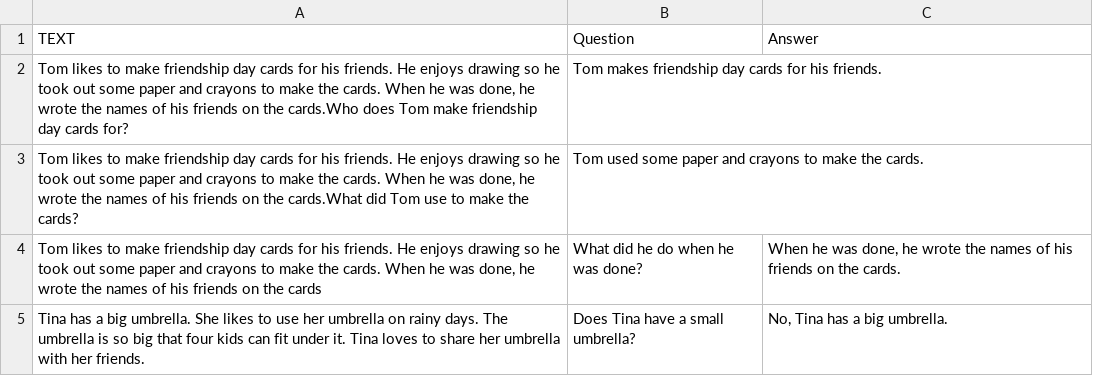
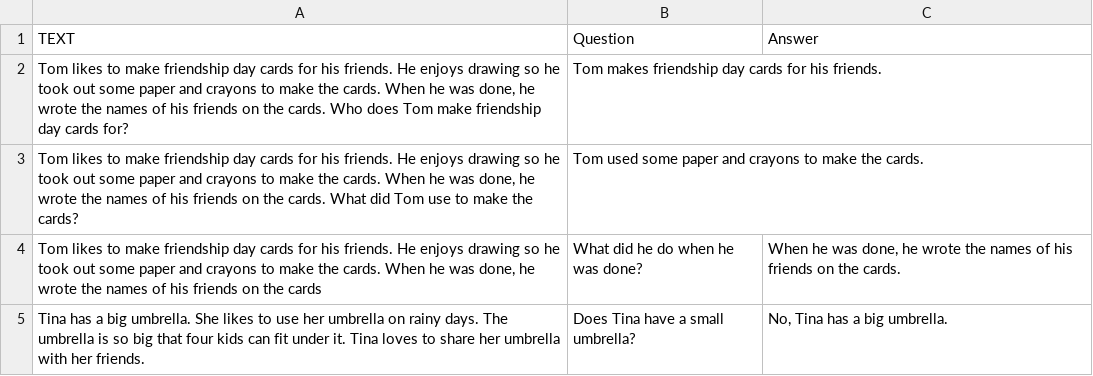
Before and after one commit to Djokerdevil/streamlit-heroku-demo, a TSV file: DATA FOR MODEL - MID - Sheet1 (3).tsv, drawn as a sheet; only a part is shown.

Commit message:
Update DATA FOR MODEL - MID - Sheet1 (3).tsv

```diff
--- a/DATA FOR MODEL - MID - Sheet1 (3).tsv
+++ b/DATA FOR MODEL - MID - Sheet1 (3).tsv
@@ -1,4 +1,4 @@
 TEXT	Question 	Answer
-Tom likes to make friendship day cards for his friends. He enjoys drawing so he took out some paper and crayons to make the cards. When he was done, he wrote the names of his friends on the cards.Who does Tom make friendship day cards for?	Tom makes friendship day cards for his friends.
-Tom likes to make friendship day cards for his friends. He enjoys drawing so he took out some paper and crayons to make the cards. When he was done, he wrote the names of his friends on the cards.What did Tom use to make the cards?	Tom used some paper and crayons to make the cards.
+Tom likes to make friendship day cards for his friends. He enjoys drawing so he took out some paper and crayons to make the cards. When he was done, he wrote the names of his friends on the cards. Who does Tom make friendship day cards for?	Tom makes friendship day cards for his friends.
+Tom likes to make friendship day cards for his friends. He enjoys drawing so he took out some paper and crayons to make the cards. When he was done, he wrote the names of his friends on the cards. What did Tom use to make the cards?	Tom used some paper and crayons to make the cards.
 Tom likes to make friendship day cards for his friends. He enjoys drawing so he took out some paper and crayons to make the cards. When he was done, he wrote the names of his friends on the cards	What did he do when he was done?	When he was done, he wrote the names of his friends on the cards.
```
